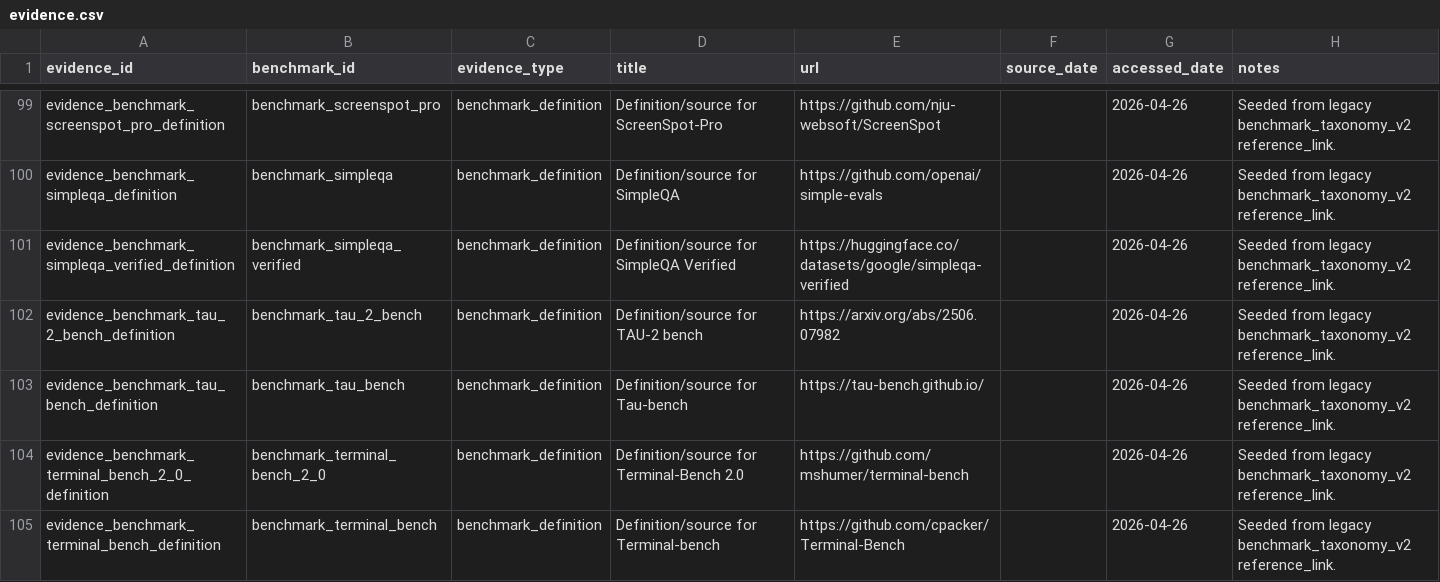
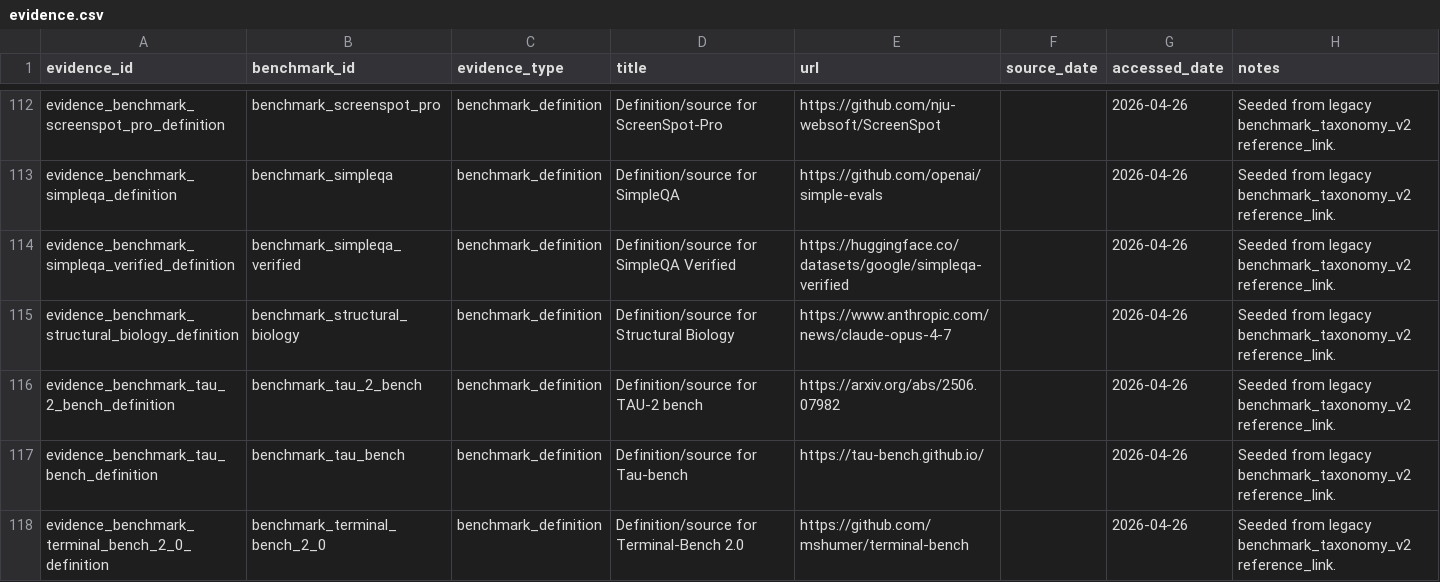
Before and after one commit to isingmodel/evolution_of_benchmarks_in_frontier_models, a CSV file: data/evidence.csv, drawn as a sheet; only a part is shown, gaps mark what is left out; the shorter side is filled out with more unchanged rows; the diff covers the shown part only; the diff names each change by its address in the sheet, - before the commit and + after, or states it on an @@ line.

```diff
--- a/data/evidence.csv
+++ b/data/evidence.csv
+row 115: evidence_benchmark_structural_biology_definition | benchmark_structural_biology | benchmark_definition | Definition/source for Structural Biology | https://www.anthropic.com/news/claude-opus-4-7 |  | 2026-04-26 | Seeded from legacy benchmark_taxonomy_v2 reference_link.
```
Also changed, not shown: 18 added rows elsewhere in this file, data/benchmark_aliases.csv, data/benchmark_review_queue.csv, 14 other files.
